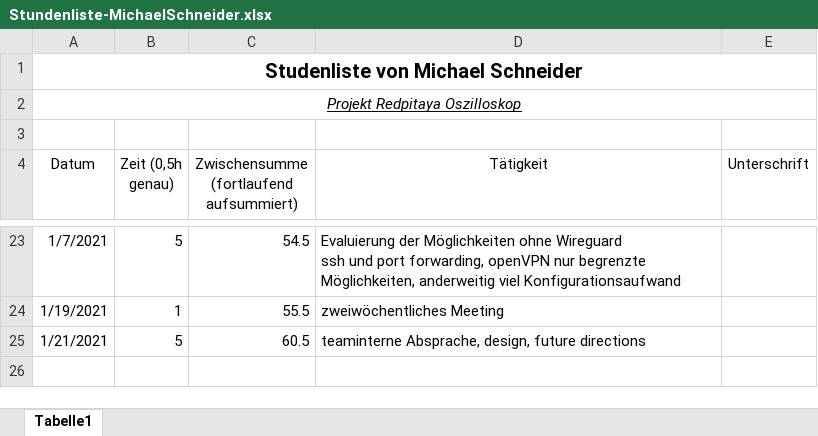
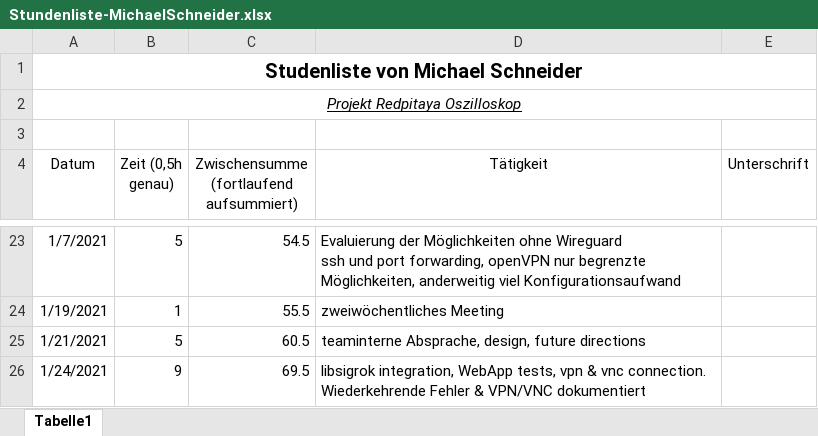
Before and after one commit to cSharpler2946/HSP-RPOSC-Redpitaya-Oszilloskop, an Excel workbook: stundenlisten/Stundenliste-MichaelSchneider.xlsx, sheet Tabelle1, drawn as a sheet; only a part is shown, gaps mark what is left out; values as stored, in another font and other column widths than the file's, no borders; the diff names each change by its address in the sheet, - before the commit and + after, or states it on an @@ line.

```diff
--- a/stundenlisten/Stundenliste-MichaelSchneider.xlsx (sheet Tabelle1)
+++ b/stundenlisten/Stundenliste-MichaelSchneider.xlsx (sheet Tabelle1)
+row 26: 1/24/2021 | 9 | 69.5 | libsigrok integration, WebApp tests, vpn & vnc connection. Wiederkehrende Fehler & VPN/VNC dokumentiert
```
Also changed, not shown: stundenlisten/Stundenliste-FlorianHenneke.xlsx.
